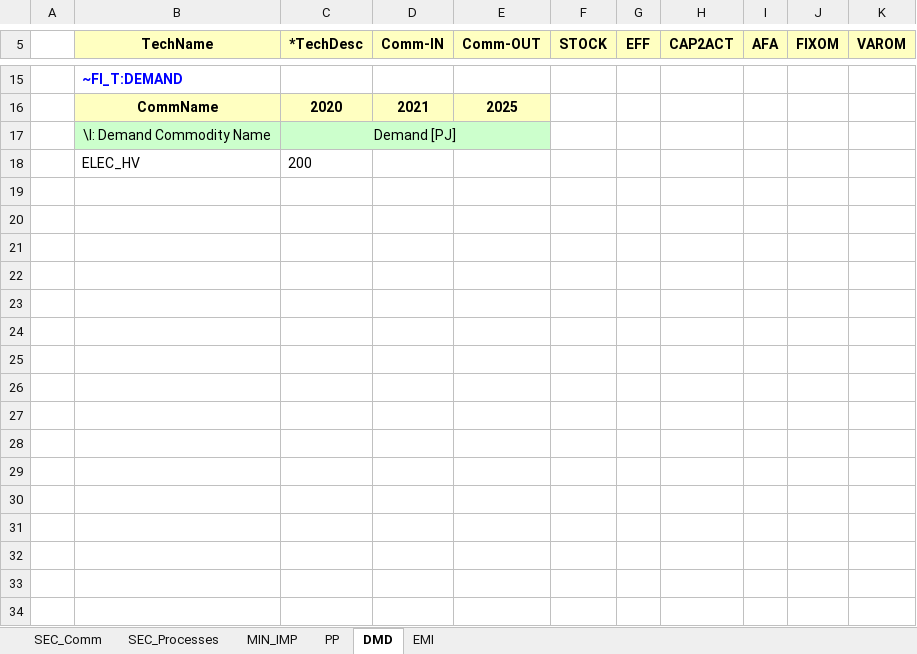
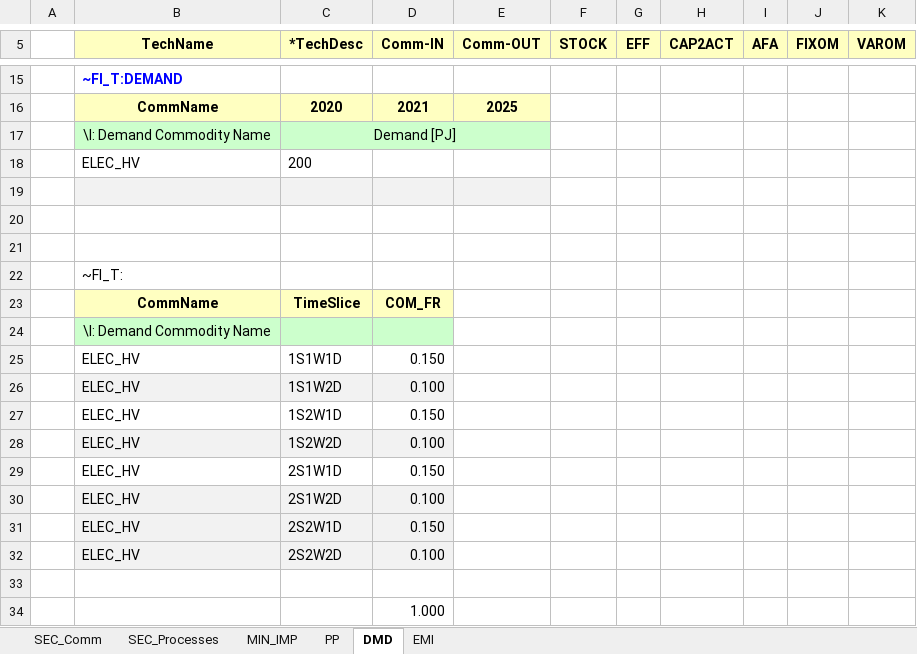
Before and after one commit to EmiliaKaz/Emilia, an Excel workbook: VT_Model_ALL_V01.xlsx, sheet DMD, drawn as a sheet; only a part is shown, gaps mark what is left out; values as stored, in another font and other column widths than the file's, no borders; the diff names each change by its address in the sheet, - before the commit and + after, or states it on an @@ line.

Commit message:
Add files via upload

```diff
--- a/VT_Model_ALL_V01.xlsx (sheet DMD)
+++ b/VT_Model_ALL_V01.xlsx (sheet DMD)
+row 19: (empty)
+row 20: (empty)
+row 21: (empty)
+row 22:  | ~FI_T:
+row 23:  | CommName | TimeSlice | COM_FR
+row 24:  | \I: Demand Commodity Name
+row 25:  | ELEC_HV | 1S1W1D | 0.150
+row 26:  | ELEC_HV | 1S1W2D | 0.100
+row 27:  | ELEC_HV | 1S2W1D | 0.150
+row 28:  | ELEC_HV | 1S2W2D | 0.100
+row 29:  | ELEC_HV | 2S1W1D | 0.150
+row 30:  | ELEC_HV | 2S1W2D | 0.100
+row 31:  | ELEC_HV | 2S2W1D | 0.150
+row 32:  | ELEC_HV | 2S2W2D | 0.100
+row 33: (empty)
+row 34:  |  |  | 1.000
```
